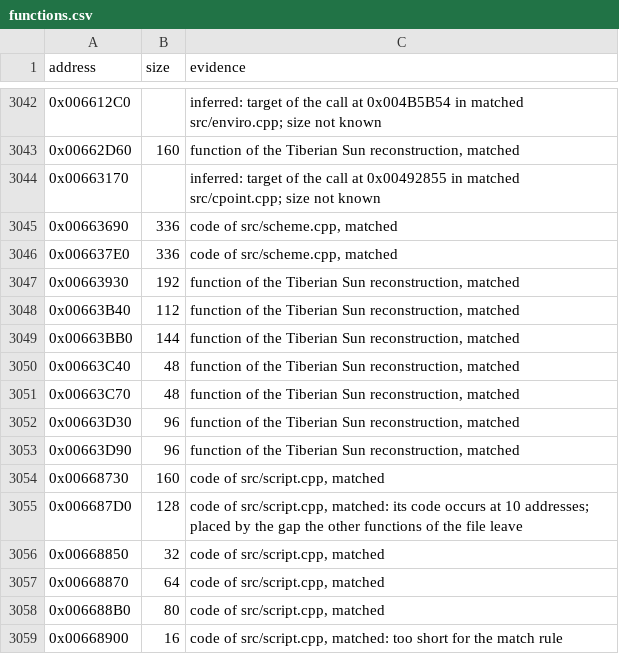
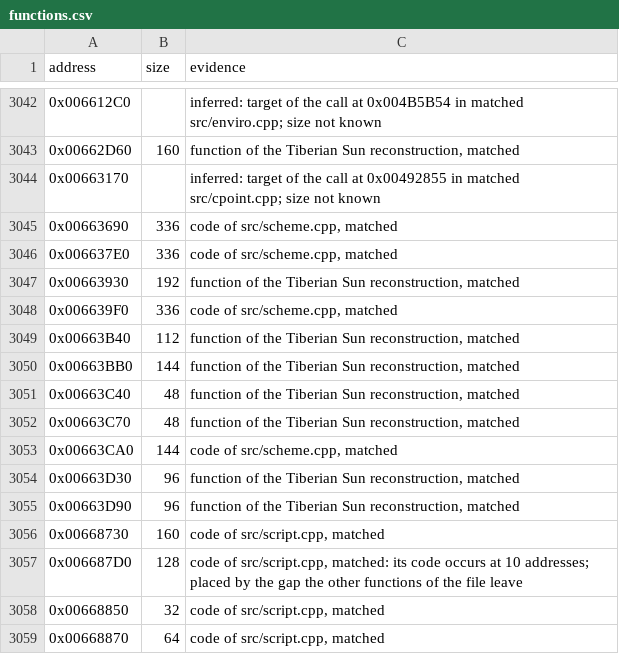
Before and after one commit to mischa85/RedAlert2, a CSV file: config/ra2-1.006/functions.csv, drawn as a sheet; only a part is shown, gaps mark what is left out; the shorter side is filled out with more unchanged rows.

```diff
--- a/config/ra2-1.006/functions.csv
+++ b/config/ra2-1.006/functions.csv
@@ -3047,2 +3047,3 @@ address,size,evidence
 0x00663930,192,"function of the Tiberian Sun reconstruction, matched"
+0x006639F0,336,"code of src/scheme.cpp, matched"
 0x00663B40,112,"function of the Tiberian Sun reconstruction, matched"
@@ -3051,2 +3052,3 @@ address,size,evidence
 0x00663C70,48,"function of the Tiberian Sun reconstruction, matched"
+0x00663CA0,144,"code of src/scheme.cpp, matched"
 0x00663D30,96,"function of the Tiberian Sun reconstruction, matched"
```
Also changed, not shown: config/ra2-1.006/modules.csv, config/ra2-1.006/names.csv.
